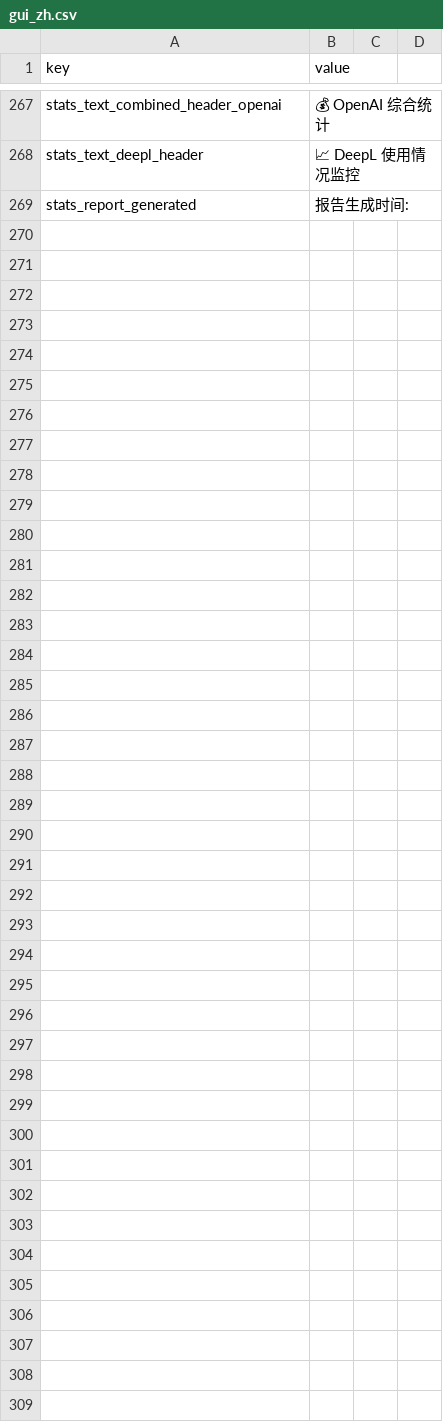
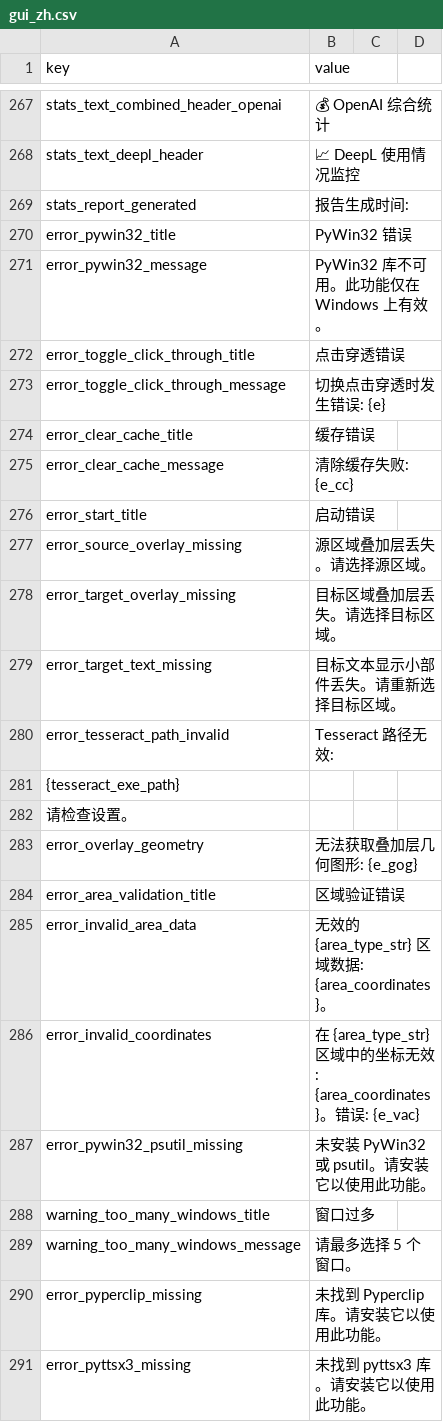
Before and after one commit to vsex7/OCR-Translator, a CSV file: resources/gui_zh.csv, drawn as a sheet; only a part is shown, gaps mark what is left out; the diff names each change by its address in the sheet, - before the commit and + after, or states it on an @@ line.

```diff
--- a/resources/gui_zh.csv
+++ b/resources/gui_zh.csv
+row 270: error_pywin32_title | PyWin32 错误
+row 271: error_pywin32_message | PyWin32 库不可用。此功能仅在 Windows 上有效。
+row 272: error_toggle_click_through_title | 点击穿透错误
+row 273: error_toggle_click_through_message | 切换点击穿透时发生错误: {e}
+row 274: error_clear_cache_title | 缓存错误
+row 275: error_clear_cache_message | 清除缓存失败: {e_cc}
+row 276: error_start_title | 启动错误
+row 277: error_source_overlay_missing | 源区域叠加层丢失。请选择源区域。
+row 278: error_target_overlay_missing | 目标区域叠加层丢失。请选择目标区域。
+row 279: error_target_text_missing | 目标文本显示小部件丢失。请重新选择目标区域。
+row 280: error_tesseract_path_invalid | Tesseract 路径无效:
+row 281: {tesseract_exe_path}
+row 282: 请检查设置。
+row 283: error_overlay_geometry | 无法获取叠加层几何图形: {e_gog}
+row 284: error_area_validation_title | 区域验证错误
+row 285: error_invalid_area_data | 无效的 {area_type_str} 区域数据: {area_coordinates}。
+row 286: error_invalid_coordinates | 在 {area_type_str} 区域中的坐标无效: {area_coordinates}。错误: {e_vac}
+row 287: error_pywin32_psutil_missing | 未安装 PyWin32 或 psutil。请安装它以使用此功能。
+row 288: warning_too_many_windows_title | 窗口过多
+row 289: warning_too_many_windows_message | 请最多选择 5 个窗口。
+row 290: error_pyperclip_missing | 未找到 Pyperclip 库。请安装它以使用此功能。
+row 291: error_pyttsx3_missing | 未找到 pyttsx3 库。请安装它以使用此功能。
```
Also changed, not shown: resources/gui_eng.csv, 1 other file.
